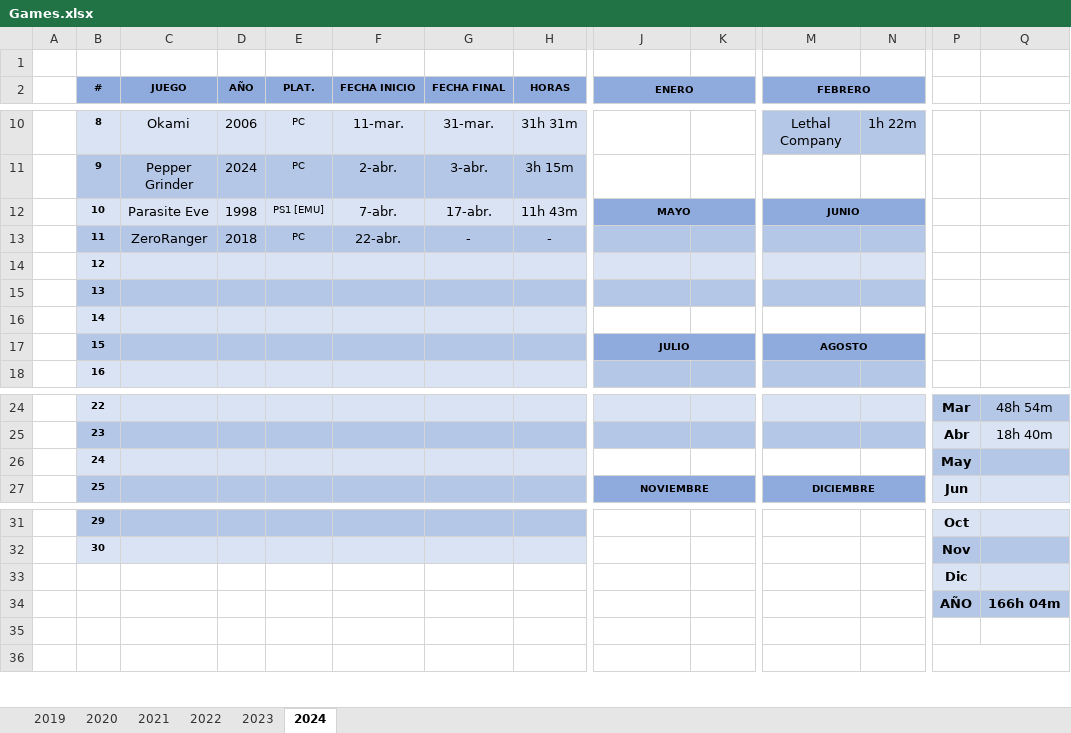
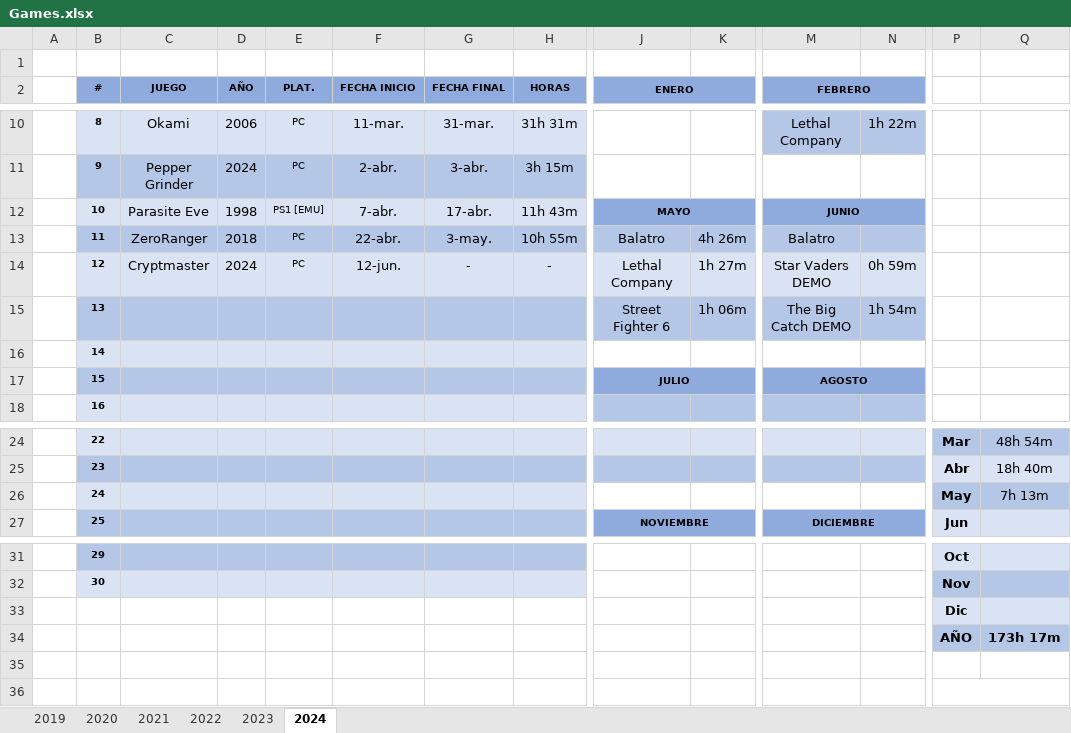
Before and after one commit to ucer0/ucer0.github.io, an Excel workbook: spreadsheets/Games.xlsx, sheet 2024, drawn as a sheet; only a part is shown, gaps mark what is left out; values as stored, in another font and other column widths than the file's, no borders; charts and pictures not drawn; removed rows and columns are numbered as before the commit, all else as after; rows hold the shown columns only; the diff names each change by its address in the sheet, - before the commit and + after, or states it on an @@ line.

```diff
--- a/spreadsheets/Games.xlsx (sheet 2024)
+++ b/spreadsheets/Games.xlsx (sheet 2024)
-G13 (FECHA FINAL): -
+G13 (FECHA FINAL): 3-may.
-H13 (HORAS): -
+H13 (HORAS): 10h 55m
-J13 (ENERO): (empty)
+J13 (ENERO): Balatro
-K13: (empty)
+K13: 4h 26m
-M13 (FEBRERO): (empty)
+M13 (FEBRERO): Balatro
-row 14:  | 12
-row 15:  | 13
+row 14:  | 12 | Cryptmaster | 2024 | PC | 12-jun. | - | - | Lethal Company | 1h 27m | Star Vaders DEMO | 0h 59m
+row 15:  | 13 |  |  |  |  |  |  | Street Fighter 6 | 1h 06m | The Big Catch DEMO | 1h 54m
-row 26:  | 24 |  |  |  |  |  |  |  |  |  |  | May
+row 26:  | 24 |  |  |  |  |  |  |  |  |  |  | May | 7h 13m
-row 34:  |  |  |  |  |  |  |  |  |  |  |  | AÑO | 166h 04m
+row 34:  |  |  |  |  |  |  |  |  |  |  |  | AÑO | 173h 17m
```
Also changed, not shown: charts or pictures, 7 other files.
